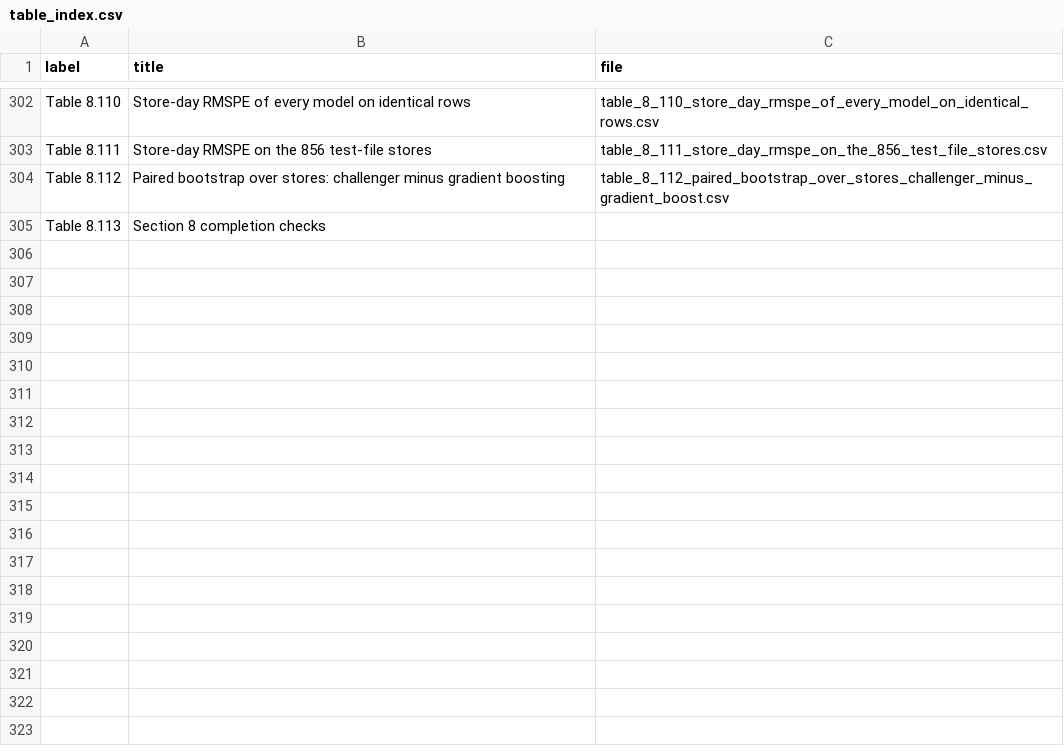
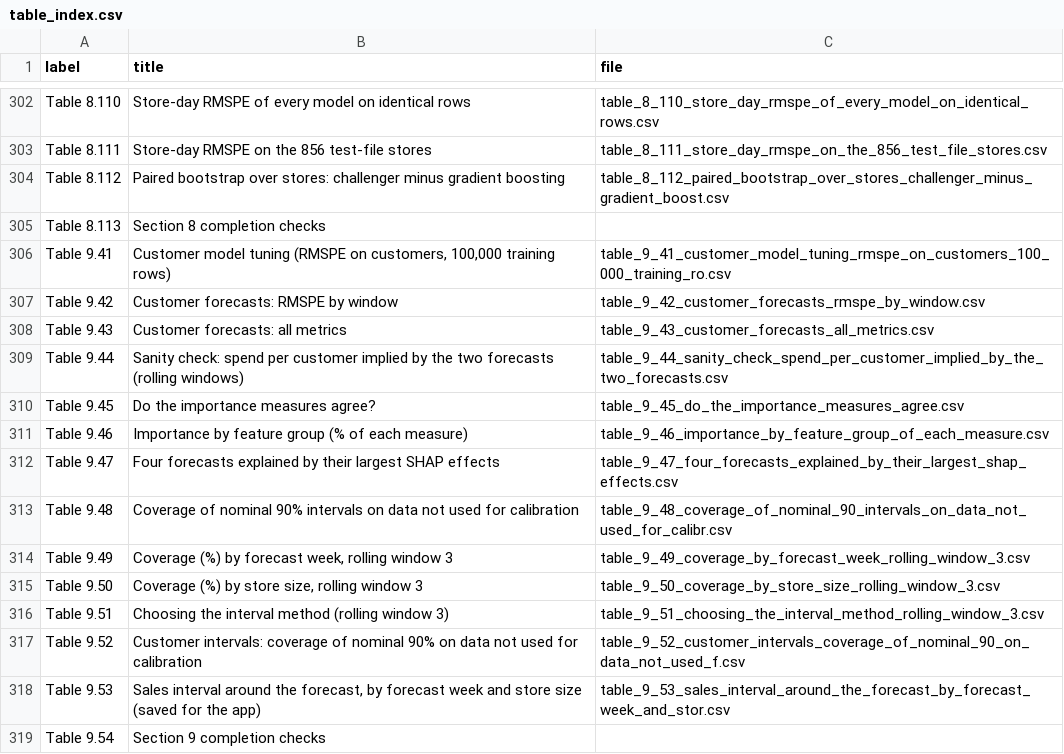
Before and after one commit to srishkyra/NEXTHIKES-IT-SOLUTIONS-Pvt.-Ltd.---PROJECT-6, a CSV file: outputs/table_index.csv, drawn as a sheet; only a part is shown, gaps mark what is left out; the diff names each change by its address in the sheet, - before the commit and + after, or states it on an @@ line.

Commit message:
Section 9: customers, explainability and prediction intervals

```diff
--- a/outputs/table_index.csv
+++ b/outputs/table_index.csv
+row 306: Table 9.41 | Customer model tuning (RMSPE on customers, 100,000 training rows) | table_9_41_customer_model_tuning_rmspe_on_customers_100_000_training_ro.csv
+row 307: Table 9.42 | Customer forecasts: RMSPE by window | table_9_42_customer_forecasts_rmspe_by_window.csv
+row 308: Table 9.43 | Customer forecasts: all metrics | table_9_43_customer_forecasts_all_metrics.csv
+row 309: Table 9.44 | Sanity check: spend per customer implied by the two forecasts (rolling windows) | table_9_44_sanity_check_spend_per_customer_implied_by_the_two_forecasts.csv
+row 310: Table 9.45 | Do the importance measures agree? | table_9_45_do_the_importance_measures_agree.csv
+row 311: Table 9.46 | Importance by feature group (% of each measure) | table_9_46_importance_by_feature_group_of_each_measure.csv
+row 312: Table 9.47 | Four forecasts explained by their largest SHAP effects | table_9_47_four_forecasts_explained_by_their_largest_shap_effects.csv
+row 313: Table 9.48 | Coverage of nominal 90% intervals on data not used for calibration | table_9_48_coverage_of_nominal_90_intervals_on_data_not_used_for_calibr.csv
+row 314: Table 9.49 | Coverage (%) by forecast week, rolling window 3 | table_9_49_coverage_by_forecast_week_rolling_window_3.csv
+row 315: Table 9.50 | Coverage (%) by store size, rolling window 3 | table_9_50_coverage_by_store_size_rolling_window_3.csv
+row 316: Table 9.51 | Choosing the interval method (rolling window 3) | table_9_51_choosing_the_interval_method_rolling_window_3.csv
+row 317: Table 9.52 | Customer intervals: coverage of nominal 90% on data not used for calibration | table_9_52_customer_intervals_coverage_of_nominal_90_on_data_not_used_f.csv
+row 318: Table 9.53 | Sales interval around the forecast, by forecast week and store size (saved for the app) | table_9_53_sales_interval_around_the_forecast_by_forecast_week_and_stor.csv
+row 319: Table 9.54 | Section 9 completion checks
```
Also changed, not shown: outputs/decision_register.csv, 14 other files.
